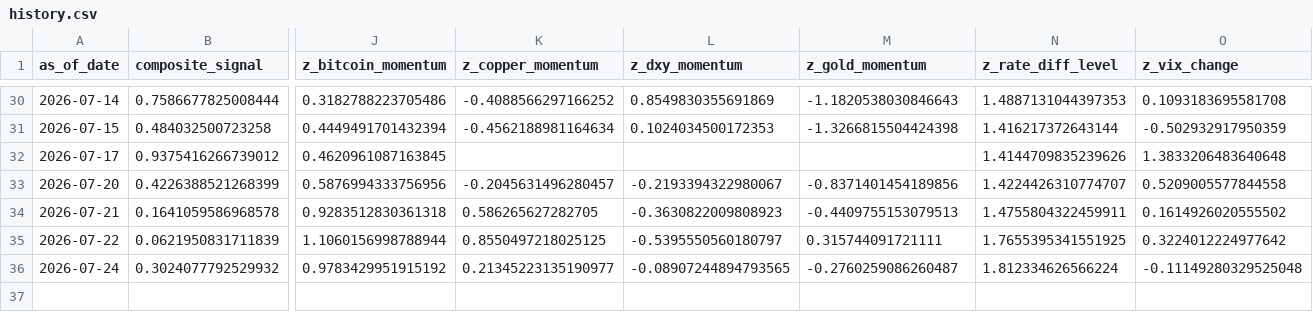
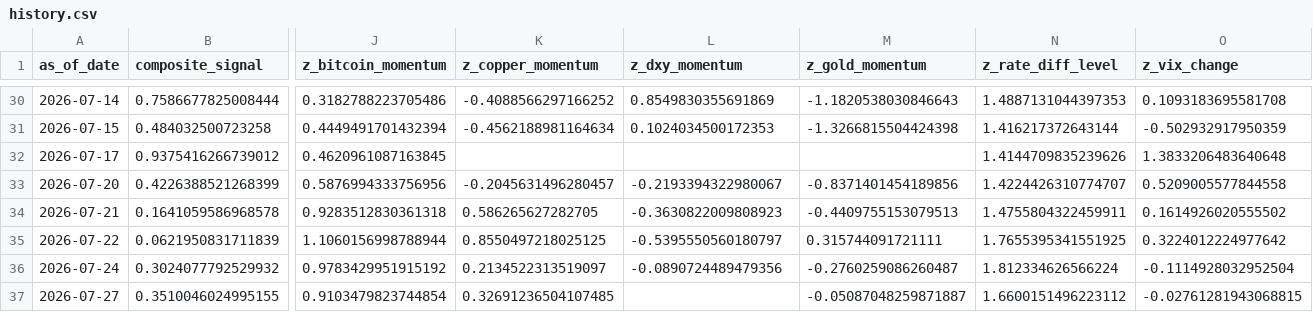
Before and after one commit to Allanli1011/uc-trading, a CSV file: signals/history.csv, drawn as a sheet; only a part is shown, gaps mark what is left out; rows hold the shown columns only; the diff names each change by its address in the sheet, - before the commit and + after, or states it on an @@ line.

```diff
--- a/signals/history.csv
+++ b/signals/history.csv
-K36 (z_copper_momentum): 0.21345223135190977
+K36 (z_copper_momentum): 0.2134522313519097
-L36 (z_dxy_momentum): -0.08907244894793565
+L36 (z_dxy_momentum): -0.0890724489479356
-O36 (z_vix_change): -0.11149280329525048
+O36 (z_vix_change): -0.1114928032952504
+row 37: 2026-07-27 | 0.3510046024995155 | 0.9103479823744854 | 0.32691236504107485 |  | -0.05087048259871887 | 1.6600151496223112 | -0.02761281943068815
```
Also changed, not shown: signals/paper_pnl.csv, 4 other files.
